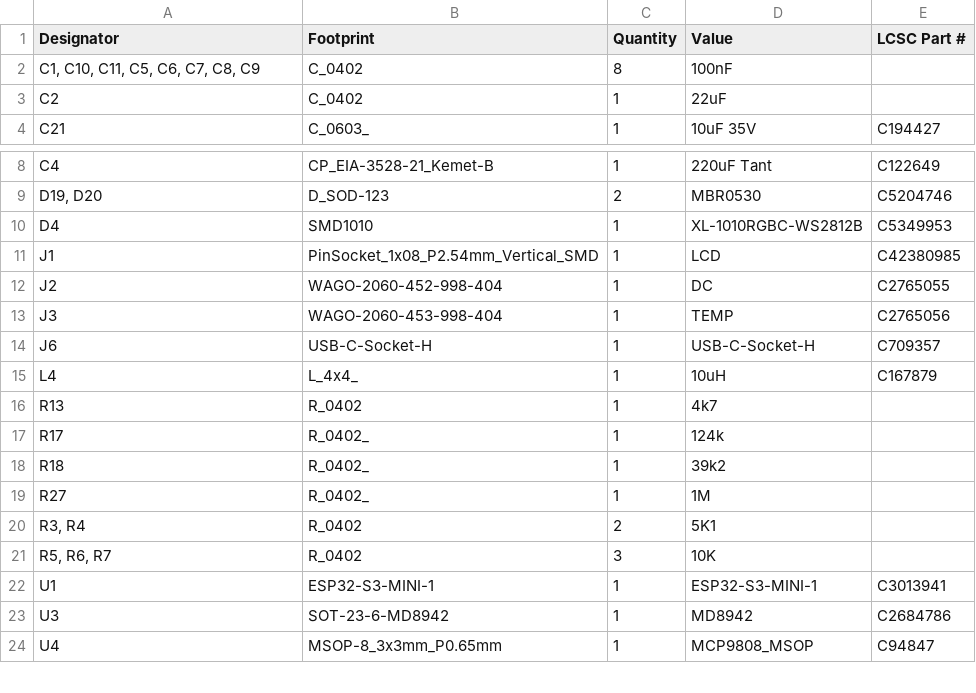
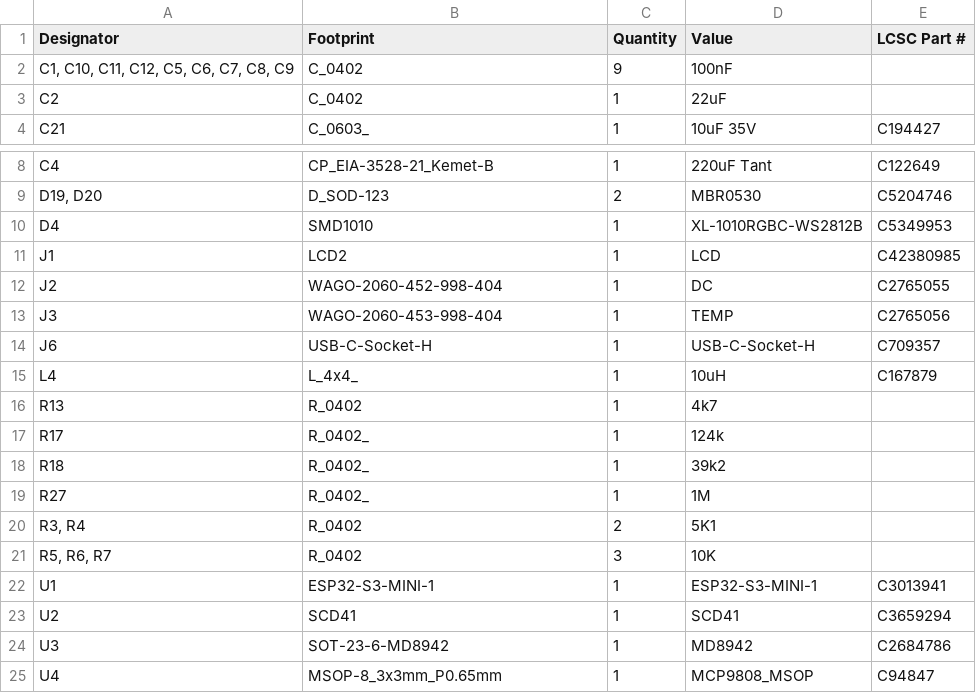
Before and after one commit to revk/ESP32-EnvMon, a CSV file: PCB/Env2/production/bom.csv, drawn as a sheet; only a part is shown, gaps mark what is left out.

```diff
--- a/PCB/Env2/production/bom.csv
+++ b/PCB/Env2/production/bom.csv
@@ -1,3 +1,3 @@
 Designator,Footprint,Quantity,Value,LCSC Part #
-"C1, C10, C11, C5, C6, C7, C8, C9",C_0402,8,100nF,
+"C1, C10, C11, C12, C5, C6, C7, C8, C9",C_0402,9,100nF,
 C2,C_0402,1,22uF,
@@ -10,3 +10,3 @@ C4,CP_EIA-3528-21_Kemet-B,1,220uF Tant,C122649
 D4,SMD1010,1,XL-1010RGBC-WS2812B,C5349953
-J1,PinSocket_1x08_P2.54mm_Vertical_SMD,1,LCD,C42380985
+J1,LCD2,1,LCD,C42380985
 J2,WAGO-2060-452-998-404,1,DC,C2765055
@@ -22,2 +22,3 @@ R27,R_0402_,1,1M,
 U1,ESP32-S3-MINI-1,1,ESP32-S3-MINI-1,C3013941
+U2,SCD41,1,SCD41,C3659294
 U3,SOT-23-6-MD8942,1,MD8942,C2684786
```
Also changed, not shown: PCB/Env2/production/designators.csv, PCB/Env2/production/positions.csv, 52 other files.
